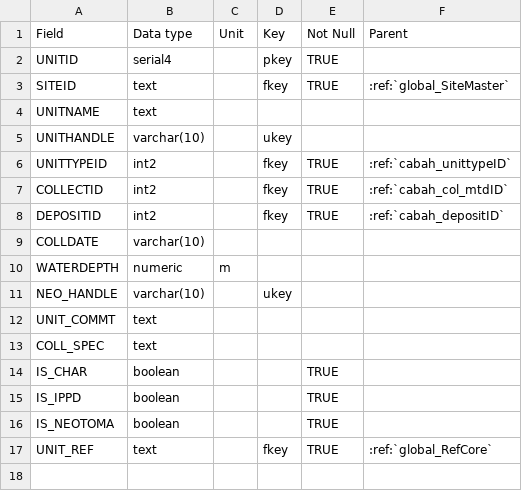
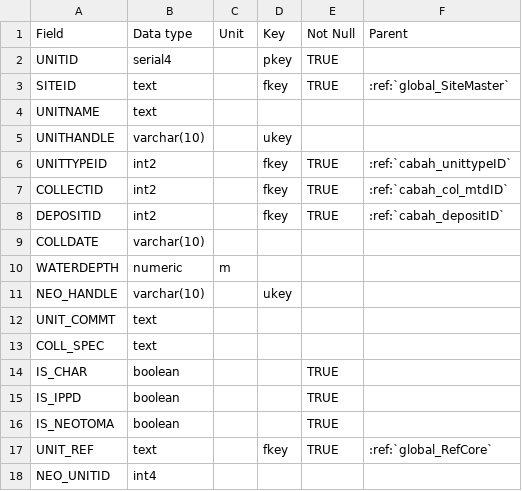
Before and after one commit to octopus-db/documentation, a CSV file: docs/source/csv_tables/global_UnitMaster.csv, drawn as a sheet; the diff names each change by its address in the sheet, - before the commit and + after, or states it on an @@ line.

Commit message:
update on global_UnitMaster table

```diff
--- a/docs/source/csv_tables/global_UnitMaster.csv
+++ b/docs/source/csv_tables/global_UnitMaster.csv
+row 18: NEO_UNITID | int4
```
Also changed, not shown: 4 other files.
